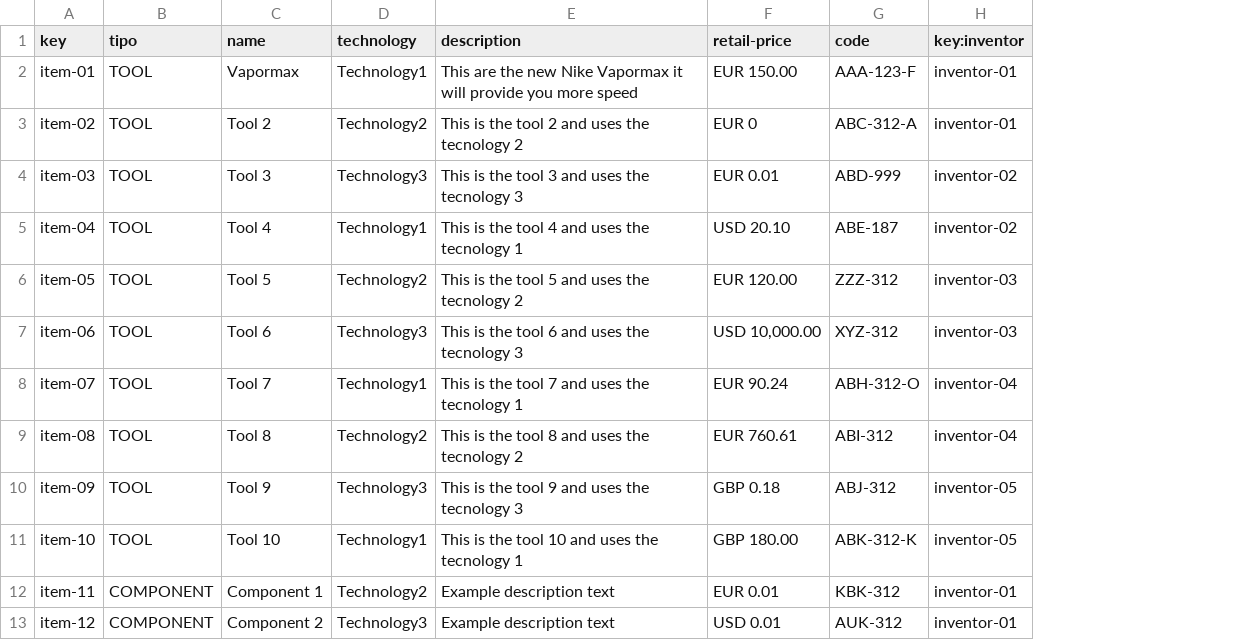
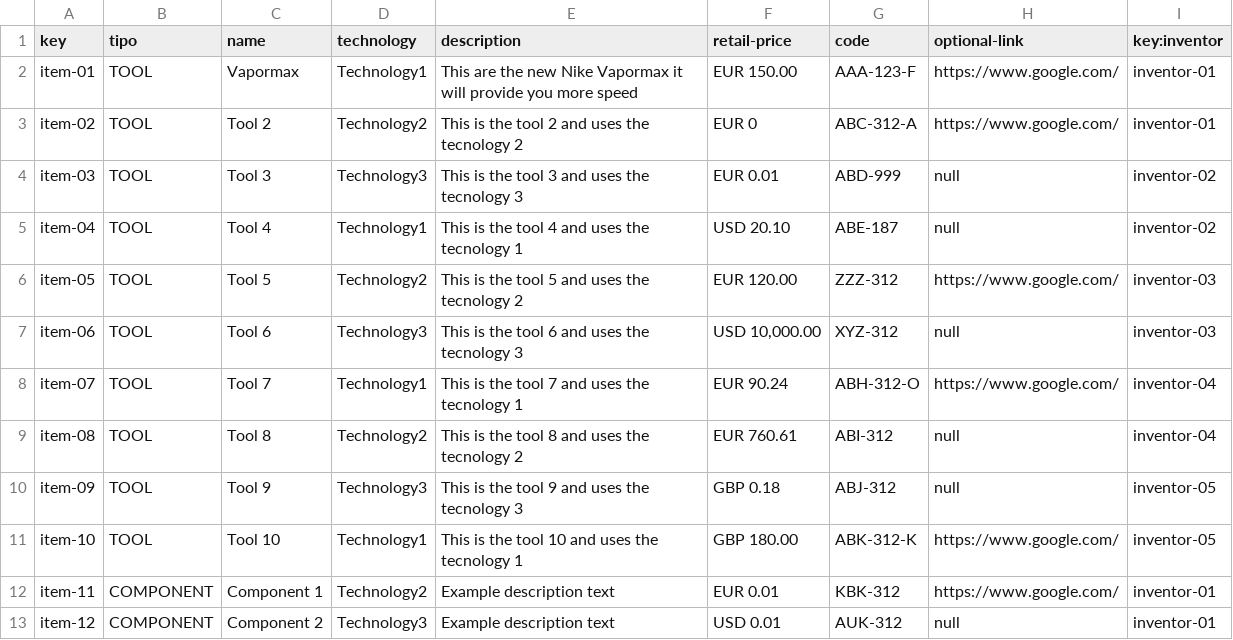
Before and after one commit to jesrolcad/Acme-Toolkits, a CSV file: src/main/webapp/WEB-INF/resources/sample-data/item.csv, drawn as a sheet; only a part is shown; the diff names each change by its address in the sheet, - before the commit and + after, or states it on an @@ line.

```diff
--- a/src/main/webapp/WEB-INF/resources/sample-data/item.csv
+++ b/src/main/webapp/WEB-INF/resources/sample-data/item.csv
+column H (optional-link), rows 2-13: https://www.google.com/ | https://www.google.com/ | null | null | https://www.google.com/ | null | https://www.google.com/ | null | null | https://www.google.com/ | https://www.google.com/ | null
```
Also changed, not shown: 11 other files.
